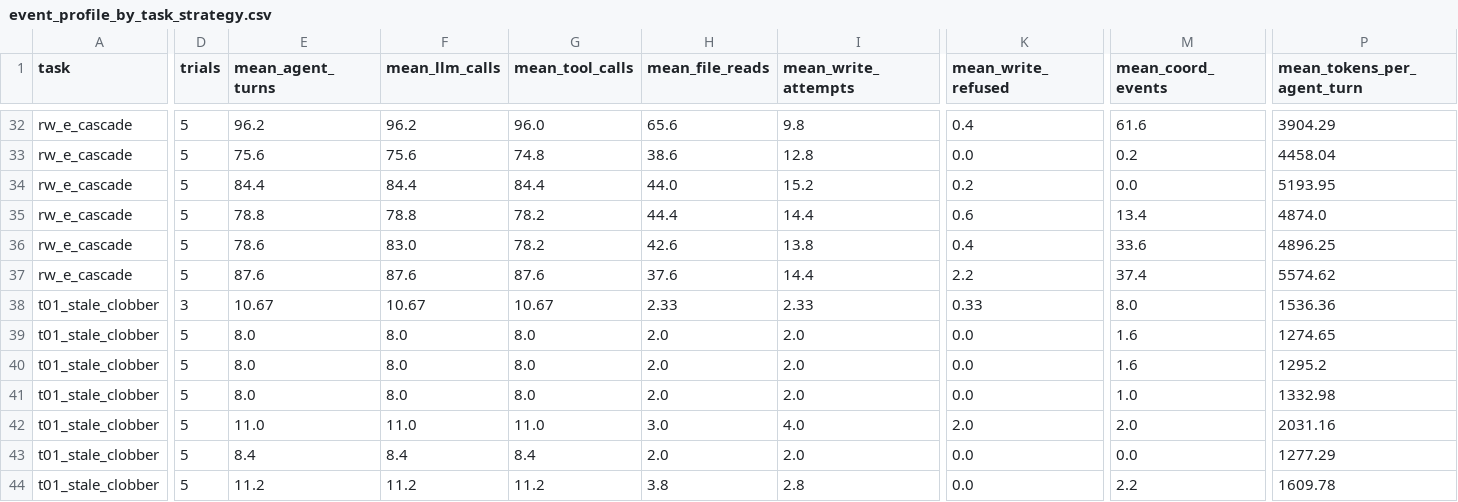
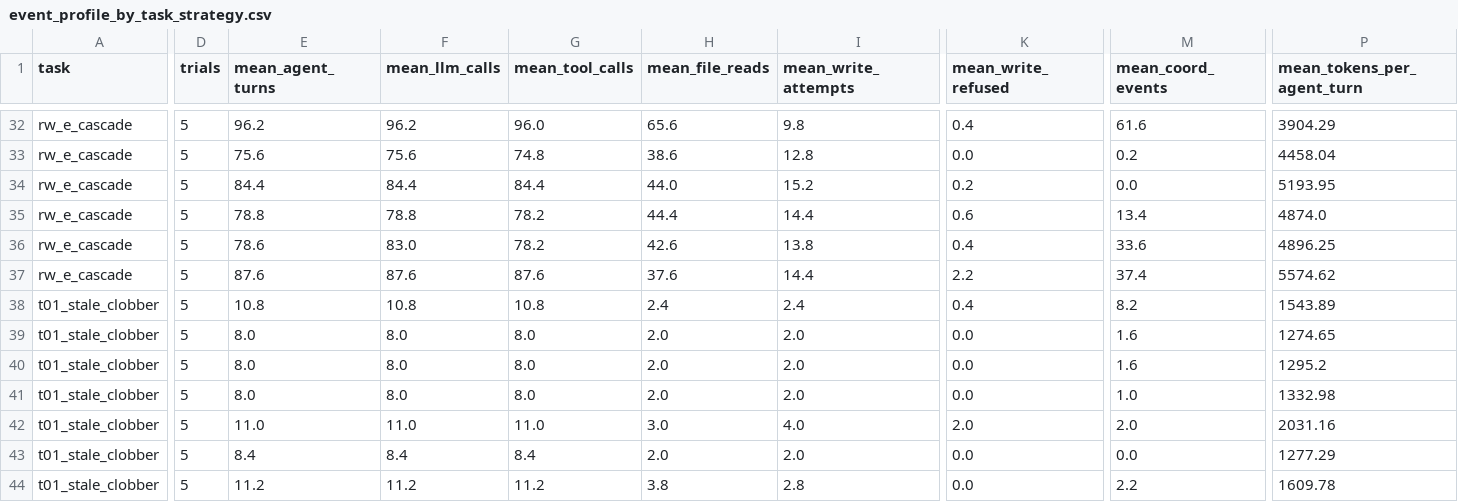
Before and after one commit to allisonllx/RaceBench, a CSV file: results/grid-v1-plus-extensions/event_profile_by_task_strategy.csv, drawn as a sheet; only a part is shown, gaps mark what is left out; the diff names each change by its address in the sheet, - before the commit and + after, or states it on an @@ line.

```diff
--- a/results/grid-v1-plus-extensions/event_profile_by_task_strategy.csv
+++ b/results/grid-v1-plus-extensions/event_profile_by_task_strategy.csv
-D38 (trials): 3
+D38 (trials): 5
-E38 (mean_agent_turns): 10.67
+E38 (mean_agent_turns): 10.8
-F38 (mean_llm_calls): 10.67
+F38 (mean_llm_calls): 10.8
-G38 (mean_tool_calls): 10.67
+G38 (mean_tool_calls): 10.8
-H38 (mean_file_reads): 2.33
+H38 (mean_file_reads): 2.4
-I38 (mean_write_attempts): 2.33
+I38 (mean_write_attempts): 2.4
-K38 (mean_write_refused): 0.33
+K38 (mean_write_refused): 0.4
-M38 (mean_coord_events): 8.0
+M38 (mean_coord_events): 8.2
-P38 (mean_tokens_per_agent_turn): 1536.36
+P38 (mean_tokens_per_agent_turn): 1543.89
```
Also changed, not shown: results/grid-v1-plus-extensions/agent_activity.csv, results/grid-v1-plus-extensions/comparison_table.csv, 42 other files.
